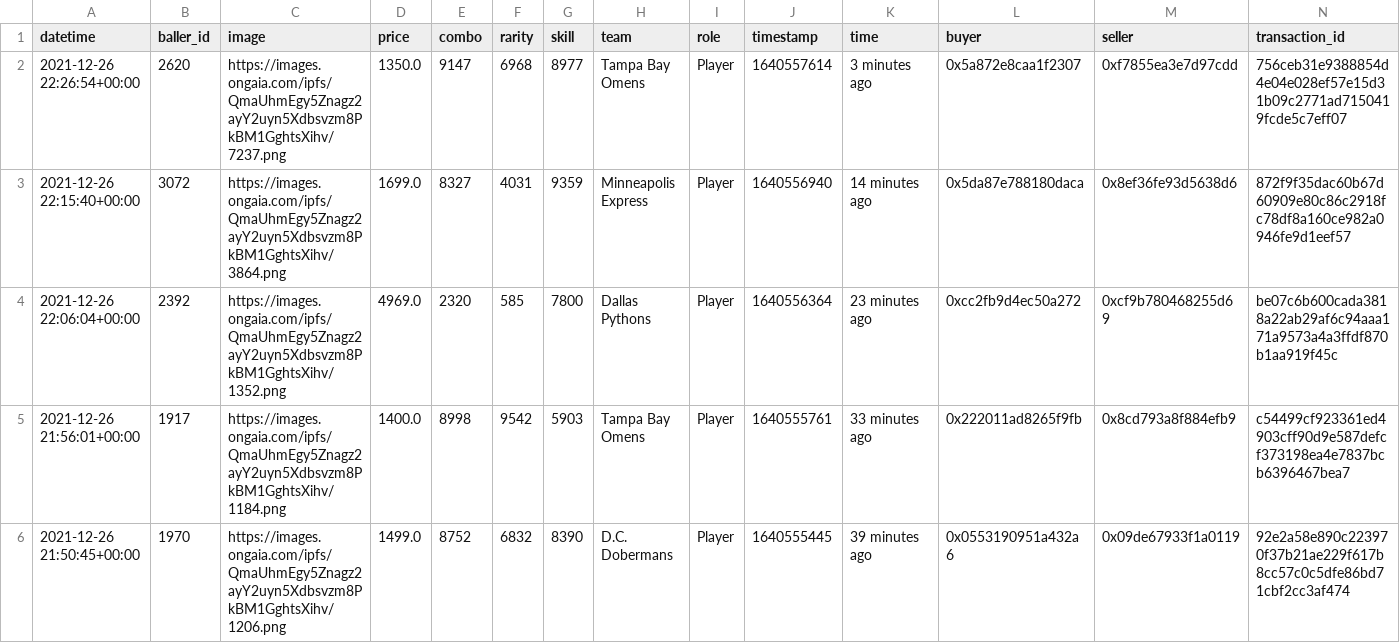
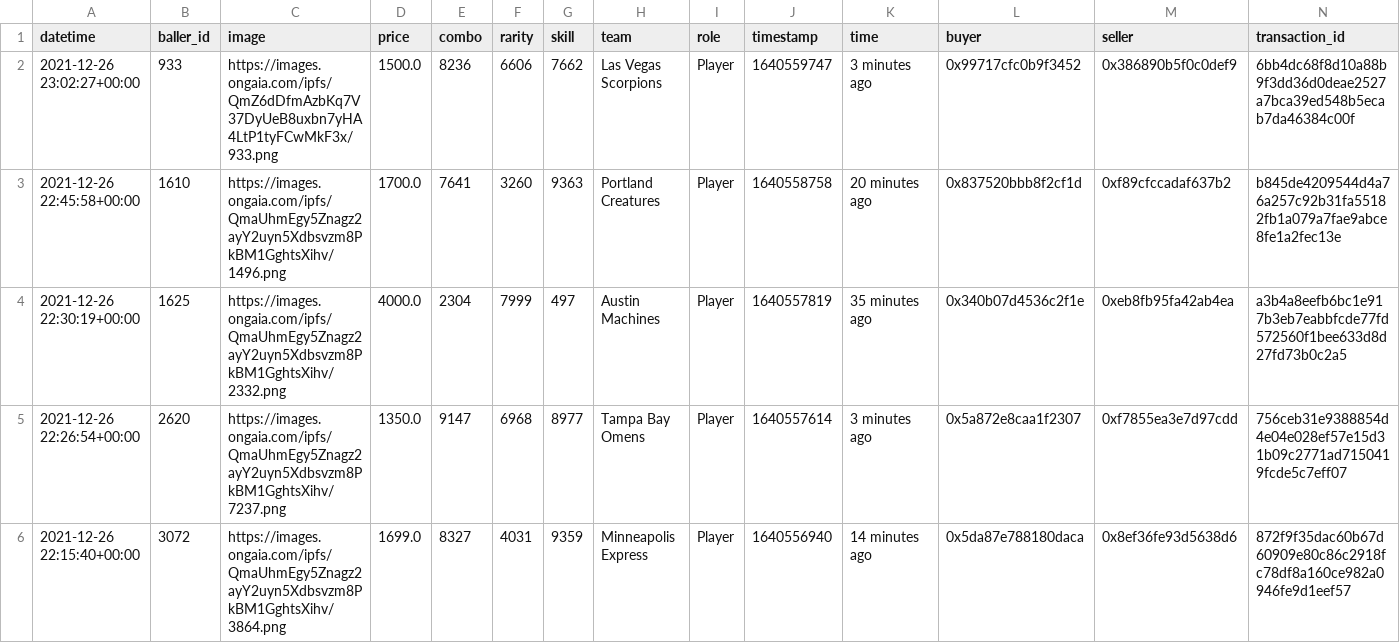
Before and after one commit to sburman/crypto-trait-viewer, a CSV file: ballerz/ballerz_sales_history.csv, drawn as a sheet; only a part is shown; the shorter side is filled out with more unchanged rows; the diff names each change by its address in the sheet, - before the commit and + after, or states it on an @@ line.

Commit message:
Update history

```diff
--- a/ballerz/ballerz_sales_history.csv
+++ b/ballerz/ballerz_sales_history.csv
+row 2: 2021-12-26 23:02:27+00:00 | 933 | https://images.ongaia.com/ipfs/QmZ6dDfmAzbKq7V37DyUeB8uxbn7yHA4LtP1tyFCwMkF3x/933.png | 1500.0 | 8236 | 6606 | 7662 | Las Vegas Scorpions | Player | 1640559747 | 3 minutes ago | 0x99717cfc0b9f3452 | 0x386890b5f0c0def9 | 6bb4dc68f8d10a88b9f3dd36d0deae2527a7bca39ed548b5ecab7da46384c00f
+row 3: 2021-12-26 22:45:58+00:00 | 1610 | https://images.ongaia.com/ipfs/QmaUhmEgy5Znagz2ayY2uyn5Xdbsvzm8PkBM1GghtsXihv/1496.png | 1700.0 | 7641 | 3260 | 9363 | Portland Creatures | Player | 1640558758 | 20 minutes ago | 0x837520bbb8f2cf1d | 0xf89cfccadaf637b2 | b845de4209544d4a76a257c92b31fa55182fb1a079a7fae9abce8fe1a2fec13e
+row 4: 2021-12-26 22:30:19+00:00 | 1625 | https://images.ongaia.com/ipfs/QmaUhmEgy5Znagz2ayY2uyn5Xdbsvzm8PkBM1GghtsXihv/2332.png | 4000.0 | 2304 | 7999 | 497 | Austin Machines | Player | 1640557819 | 35 minutes ago | 0x340b07d4536c2f1e | 0xeb8fb95fa42ab4ea | a3b4a8eefb6bc1e917b3eb7eabbfcde77fd572560f1bee633d8d27fd73b0c2a5
```
